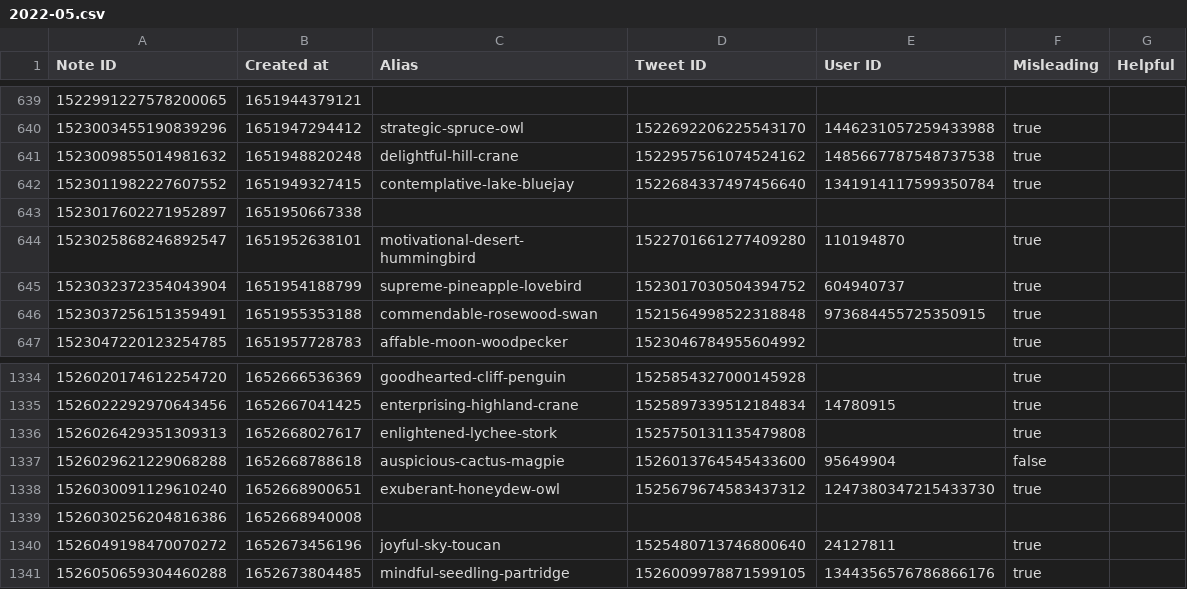
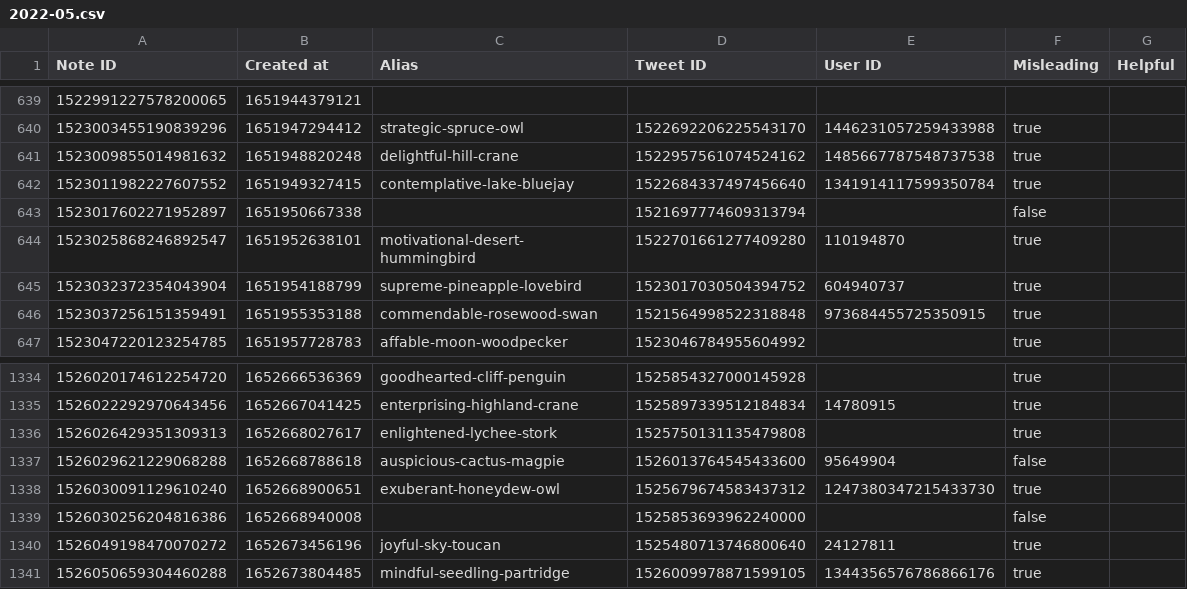
Before and after one commit to travisbrown/birdwatch, a CSV file: data/notes/2022-05.csv, drawn as a sheet; only a part is shown, gaps mark what is left out.

```diff
--- a/data/notes/2022-05.csv
+++ b/data/notes/2022-05.csv
@@ -642,3 +642,3 @@ Note ID,Created at,Alias,Tweet ID,User ID,Misleading,Helpful
 1523011982227607552,1651949327415,contemplative-lake-bluejay,1522684337497456640,1341914117599350784,true,
-1523017602271952897,1651950667338,,,,,
+1523017602271952897,1651950667338,,1521697774609313794,,false,
 1523025868246892547,1651952638101,motivational-desert-hummingbird,1522701661277409280,110194870,true,
@@ -1338,3 +1338,3 @@ Note ID,Created at,Alias,Tweet ID,User ID,Misleading,Helpful
 1526030091129610240,1652668900651,exuberant-honeydew-owl,1525679674583437312,1247380347215433730,true,
-1526030256204816386,1652668940008,,,,,
+1526030256204816386,1652668940008,,1525853693962240000,,false,
 1526049198470070272,1652673456196,joyful-sky-toucan,1525480713746800640,24127811,true,
```
Also changed, not shown: data/notes/2021-06.csv, data/notes/2022-04.csv, 18 other files.
